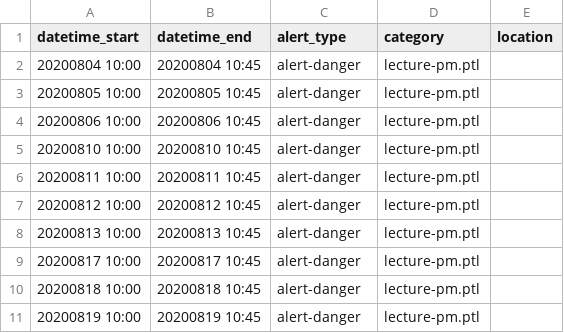
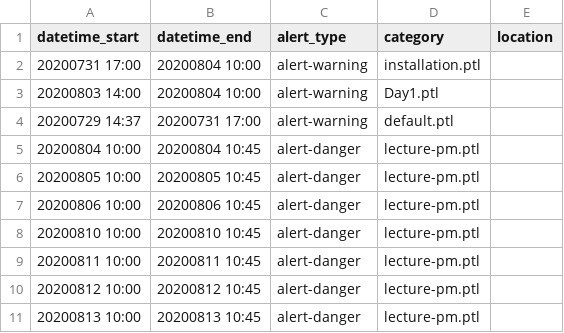
Before and after one commit to csbridge/csbridge2020, a CSV file: templates/announcements/times.csv, drawn as a sheet; only a part is shown; the shorter side is filled out with more unchanged rows.

Commit message:
made edits to messages and times

```diff
--- a/templates/announcements/times.csv
+++ b/templates/announcements/times.csv
@@ -1,2 +1,5 @@
 datetime_start,datetime_end,alert_type,category,location
+20200731 17:00, 20200804 10:00,alert-warning,installation.ptl
+20200803 14:00, 20200804 10:00,alert-warning,Day1.ptl
+20200729 14:37, 20200731 17:00,alert-warning,default.ptl
 20200804 10:00, 20200804 10:45,alert-danger,lecture-pm.ptl
```
Also changed, not shown: 4 other files.
